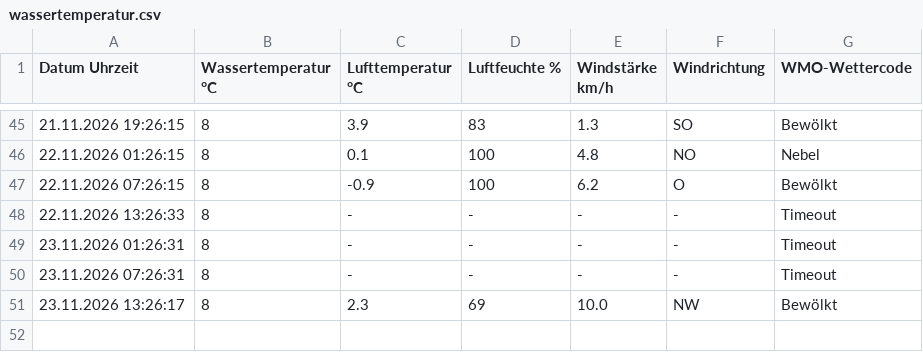
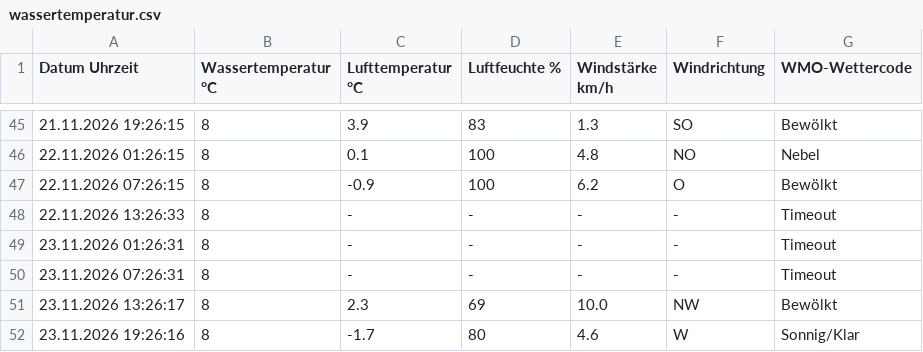
Before and after one commit to karl-hape/surftown-temperature, a CSV file: wassertemperatur.csv, drawn as a sheet; only a part is shown, gaps mark what is left out.

```diff
--- a/wassertemperatur.csv
+++ b/wassertemperatur.csv
@@ -51 +51,2 @@ Datum Uhrzeit; Wassertemperatur °C; Lufttemperatur °C; Luftfeuchte %; Windstä
 23.11.2026 13:26:17; 8; 2.3; 69; 10.0; NW; Bewölkt
+23.11.2026 19:26:16; 8; -1.7; 80; 4.6; W; Sonnig/Klar
```
